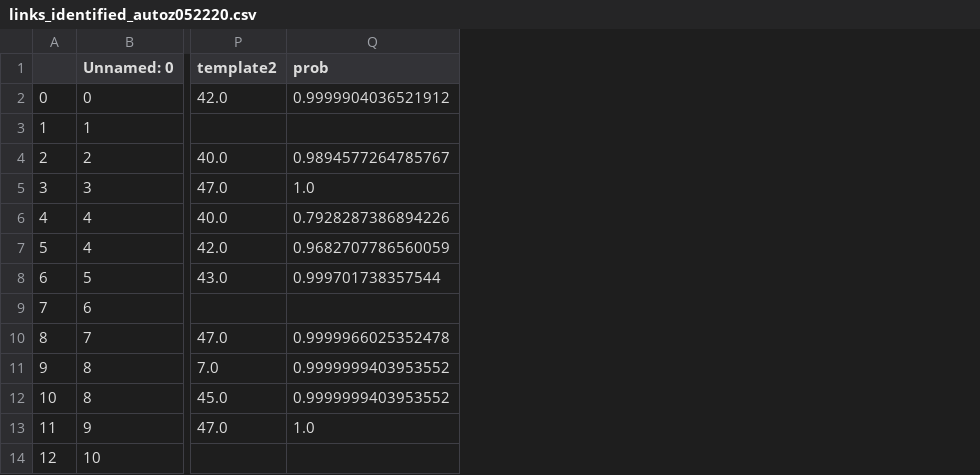
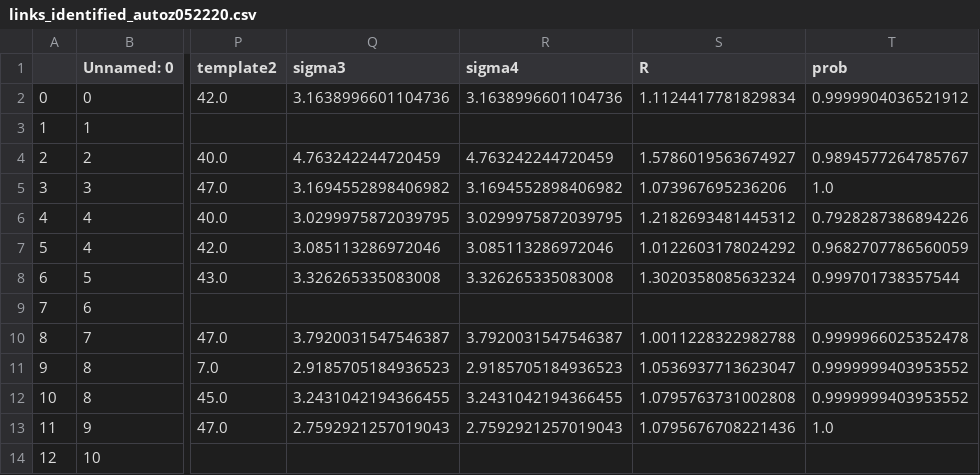
Before and after one commit to shawnknabel/autoz_lens_model, a CSV file: files/csv/links_identified_autoz052220.csv, drawn as a sheet; only a part is shown, gaps mark what is left out; the diff names each change by its address in the sheet, - before the commit and + after, or states it on an @@ line.

Commit message:
studies of Li candidates and introducing those to autoz

```diff
--- a/files/csv/links_identified_autoz052220.csv
+++ b/files/csv/links_identified_autoz052220.csv
+column Q (sigma3), rows 2-13: 3.1638996601104736 |  | 4.763242244720459 | 3.1694552898406982 | 3.0299975872039795 | 3.085113286972046 | 3.326265335083008 |  | 3.7920031547546387 | 2.9185705184936523 | 3.2431042194366455 | 2.7592921257019043
+column R (sigma4), rows 2-13: 3.1638996601104736 |  | 4.763242244720459 | 3.1694552898406982 | 3.0299975872039795 | 3.085113286972046 | 3.326265335083008 |  | 3.7920031547546387 | 2.9185705184936523 | 3.2431042194366455 | 2.7592921257019043
+column S (R), rows 2-13: 1.1124417781829834 |  | 1.5786019563674927 | 1.073967695236206 | 1.2182693481445312 | 1.0122603178024292 | 1.3020358085632324 |  | 1.0011228322982788 | 1.0536937713623047 | 1.0795763731002808 | 1.0795676708221436
```
Also changed, not shown: 46 other files.
